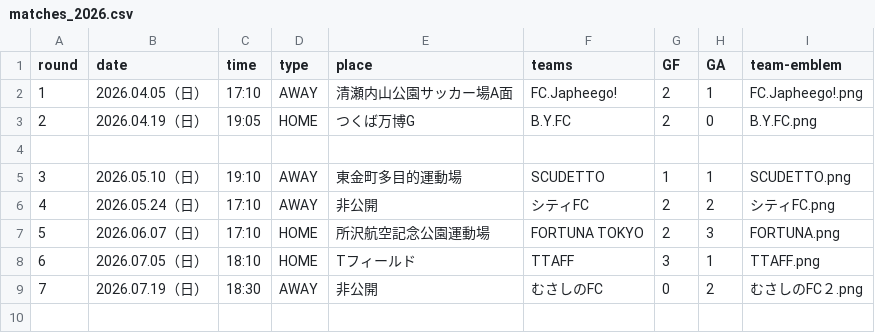
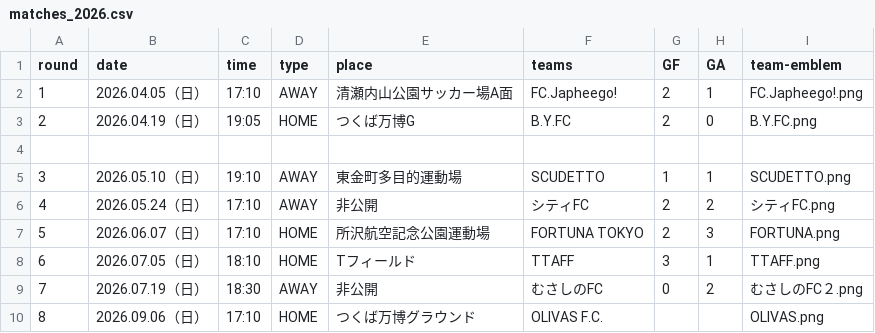
Before and after one commit to Chieko-Kuwahara/tuplus, a CSV file: matches_2026.csv, drawn as a sheet; the diff names each change by its address in the sheet, - before the commit and + after, or states it on an @@ line.

Commit message:
Update matches_2026.csv

```diff
--- a/matches_2026.csv
+++ b/matches_2026.csv
+row 10: 8 | 2026.09.06（日） | 17:10 | HOME | つくば万博グラウンド | OLIVAS F.C. |  |  | OLIVAS.png
```
